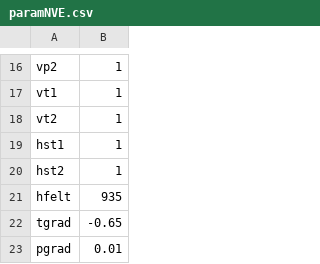
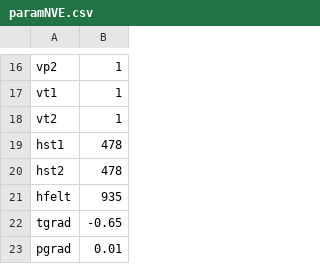
Before and after one commit to nexModeling/dddModel, a CSV file: data/paramNVE.csv, drawn as a sheet; only a part is shown, gaps mark what is left out.

```diff
--- a/data/paramNVE.csv
+++ b/data/paramNVE.csv
@@ -18,4 +18,4 @@ vt1,1
 vt2,1
-hst1,1
-hst2,1
+hst1,478
+hst2,478
 hfelt,935
```
Also changed, not shown: 1 other file.
